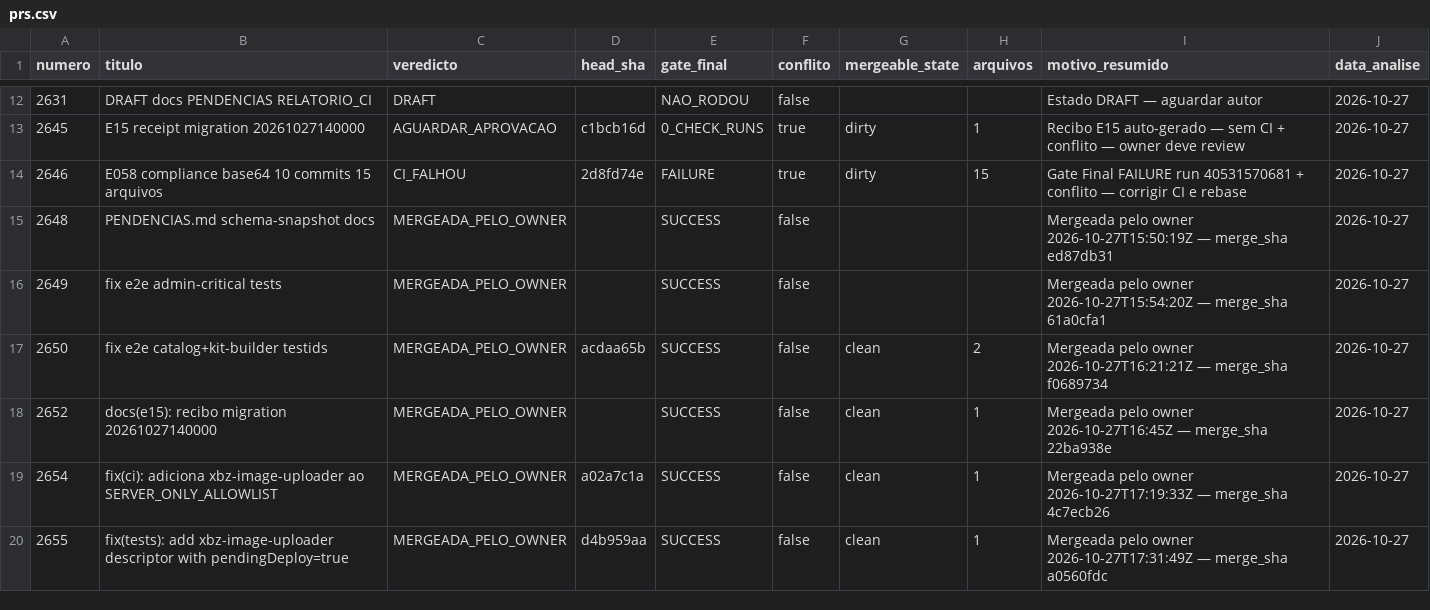
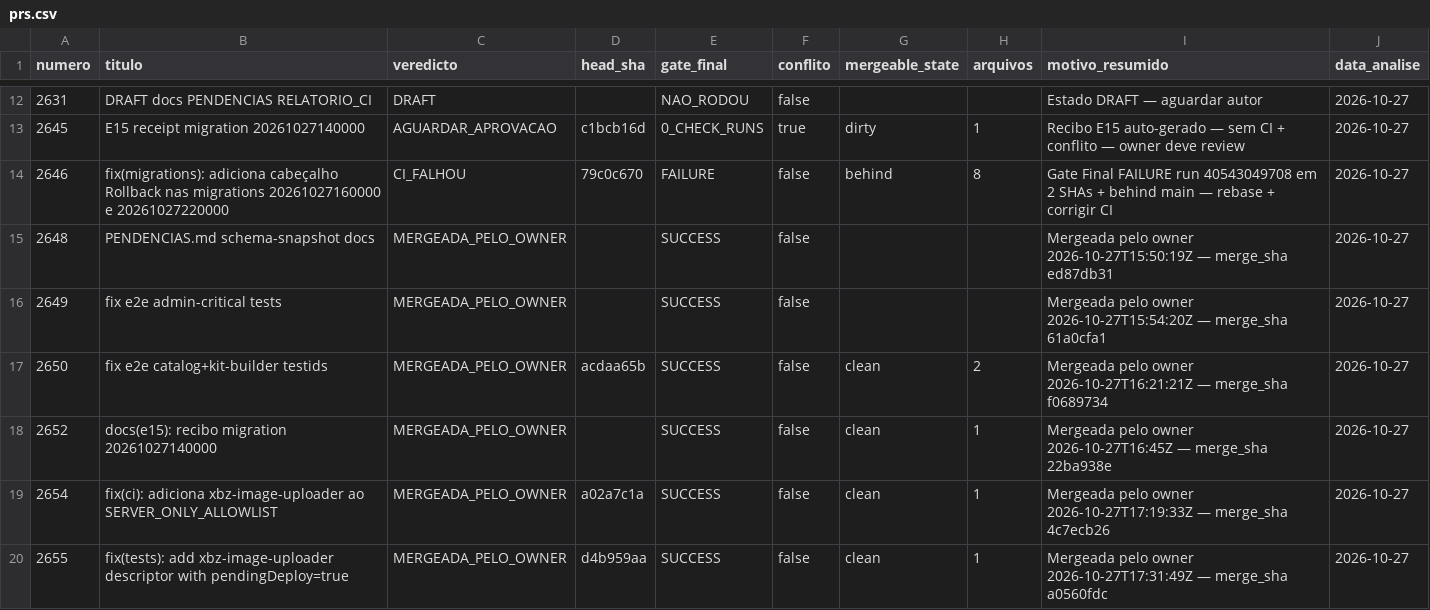
Before and after one commit to adm01-debug/Promo_Gifts_V4, a CSV file: analise-prs/prs.csv, drawn as a sheet; only a part is shown, gaps mark what is left out.

```diff
--- a/analise-prs/prs.csv
+++ b/analise-prs/prs.csv
@@ -13,3 +13,3 @@ numero,titulo,veredicto,head_sha,gate_final,conflito,mergeable_state,arquivos,mo
 2645,E15 receipt migration 20261027140000,AGUARDAR_APROVACAO,c1bcb16d,0_CHECK_RUNS,true,dirty,1,Recibo E15 auto-gerado — sem CI + conflito — owner deve review,2026-10-27
-2646,E058 compliance base64 10 commits 15 arquivos,CI_FALHOU,2d8fd74e,FAILURE,true,dirty,15,Gate Final FAILURE run 40531570681 + conflito — corrigir CI e rebase,2026-10-27
+2646,fix(migrations): adiciona cabeçalho Rollback nas migrations 20261027160000 e 20261027220000,CI_FALHOU,79c0c670,FAILURE,false,behind,8,Gate Final FAILURE run 40543049708 em 2 SHAs + behind main — rebase + corrigir CI,2026-10-27
 2648,PENDENCIAS.md schema-snapshot docs,MERGEADA_PELO_OWNER,,SUCCESS,false,,,"Mergeada pelo owner 2026-10-27T15:50:19Z — merge_sha ed87db31",2026-10-27
```
Also changed, not shown: 4 other files.
